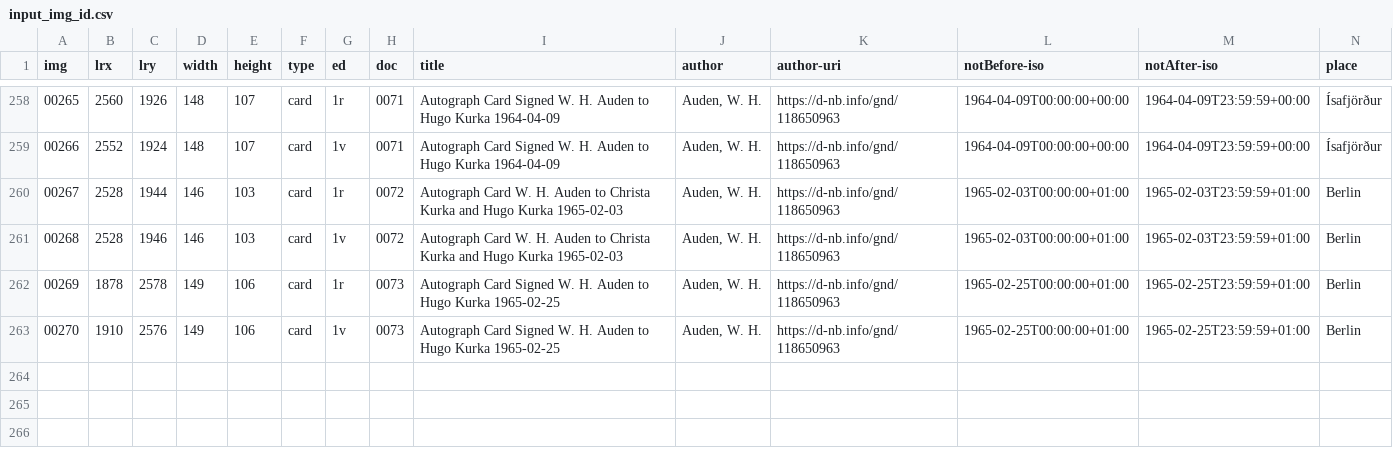
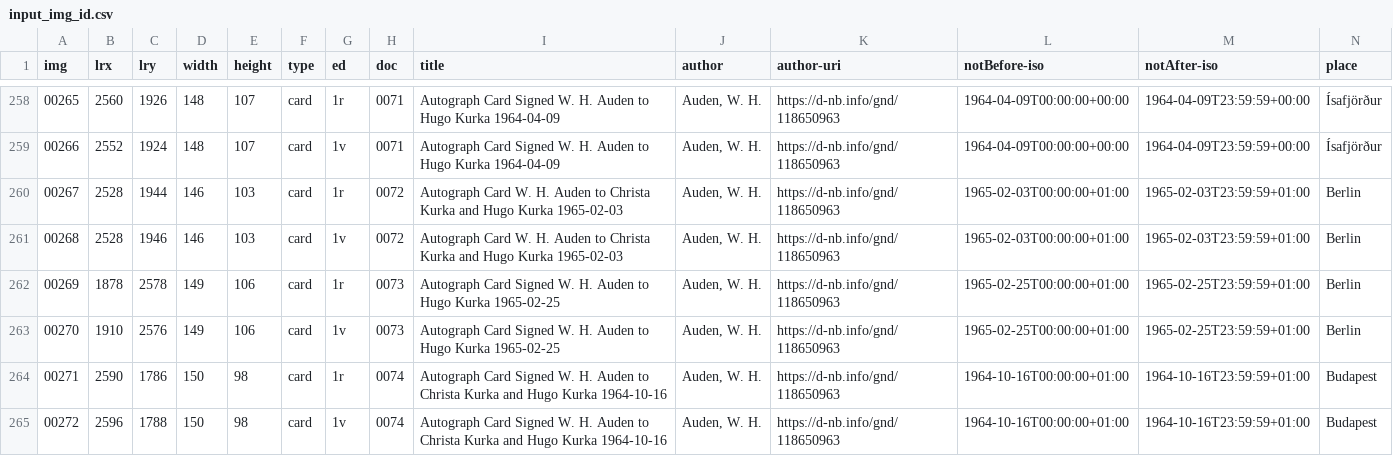
Before and after one commit to auden-in-austria-digital/aad-data, a CSV file: metadata/csv/input_img_id.csv, drawn as a sheet; only a part is shown, gaps mark what is left out; rows hold the shown columns only; the diff names each change by its address in the sheet, - before the commit and + after, or states it on an @@ line.

Commit message:
create metadata imgs 00271-00272

```diff
--- a/metadata/csv/input_img_id.csv
+++ b/metadata/csv/input_img_id.csv
+row 264: 00271 | 2590 | 1786 | 150 | 98 | card | 1r | 0074 | Autograph Card Signed W. H. Auden to Christa Kurka and Hugo Kurka 1964-10-16 | Auden, W. H. | https://d-nb.info/gnd/118650963 | 1964-10-16T00:00:00+01:00 | 1964-10-16T23:59:59+01:00 | Budapest
+row 265: 00272 | 2596 | 1788 | 150 | 98 | card | 1v | 0074 | Autograph Card Signed W. H. Auden to Christa Kurka and Hugo Kurka 1964-10-16 | Auden, W. H. | https://d-nb.info/gnd/118650963 | 1964-10-16T00:00:00+01:00 | 1964-10-16T23:59:59+01:00 | Budapest
```
